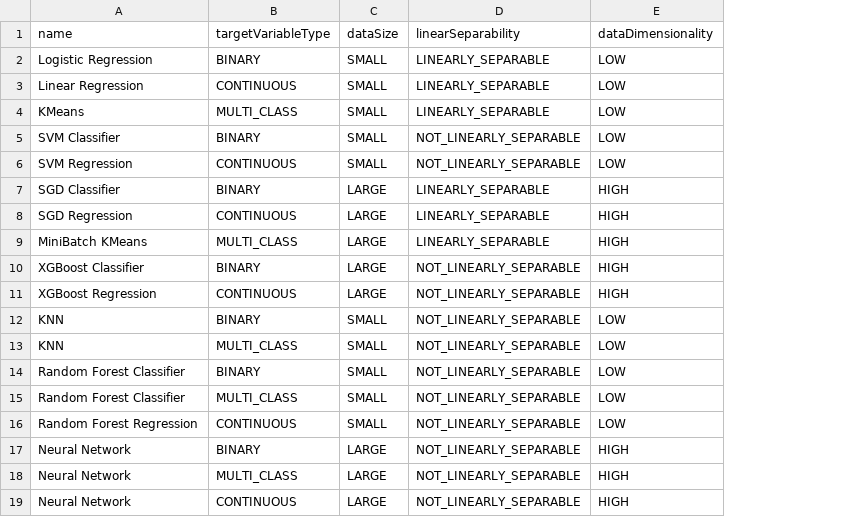
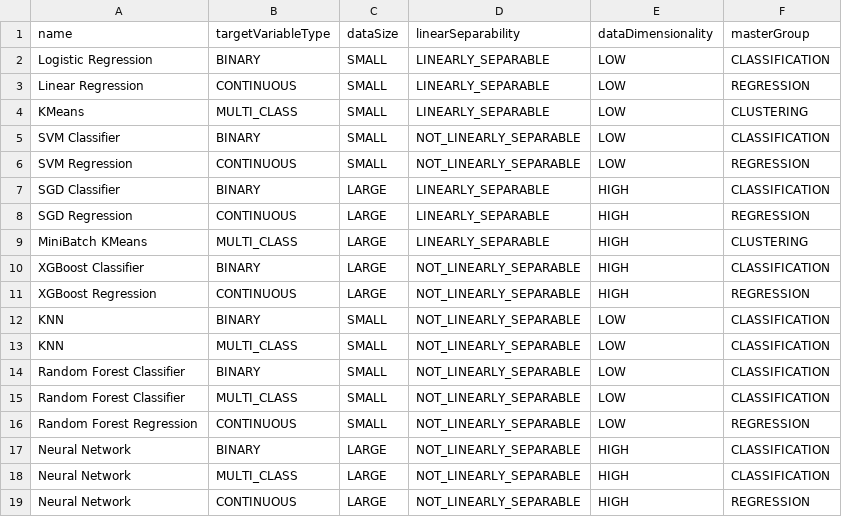
Before and after one commit to rafacost/nodechain, a CSV file: data.csv, drawn as a sheet; the diff names each change by its address in the sheet, - before the commit and + after, or states it on an @@ line.

Commit message:
Update data.csv

```diff
--- a/data.csv
+++ b/data.csv
+column F (masterGroup), rows 2-19: CLASSIFICATION | REGRESSION | CLUSTERING | CLASSIFICATION | REGRESSION | CLASSIFICATION | REGRESSION | CLUSTERING | CLASSIFICATION | REGRESSION | CLASSIFICATION | CLASSIFICATION | CLASSIFICATION | CLASSIFICATION | REGRESSION | CLASSIFICATION | CLASSIFICATION | REGRESSION
```
